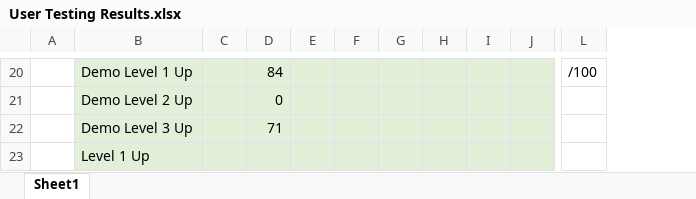
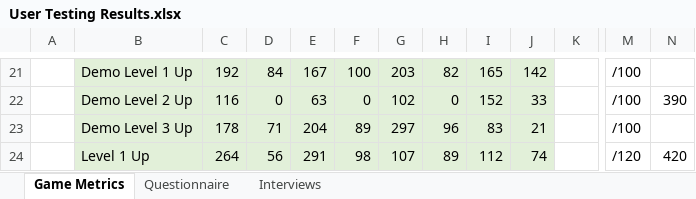
Before and after one commit to ACromack/MCompResearchProject, an Excel workbook: Research Material - Testing/User Testing Results.xlsx, sheet Game Metrics, drawn as a sheet; only a part is shown, gaps mark what is left out; values as stored, in another font and other column widths than the file's, no borders; charts and pictures not drawn; removed rows and columns are numbered as before the commit, all else as after; the diff covers the shown part only; the diff names each change by its address in the sheet, - before the commit and + after, or states it on an @@ line.

Commit message:
Updated Project Report
Updated the project report to be nearly complete. The appendices of the consent form and the game design document need to be updated.

```diff
--- a/Research Material - Testing/User Testing Results.xlsx (sheet Game Metrics)
+++ b/Research Material - Testing/User Testing Results.xlsx (sheet Game Metrics)
-sheet tab: Sheet1
+sheet tab: Game Metrics
+sheet tab: Questionnaire
+sheet tab: Interviews
+column K, empty
-column L, row 20: /100
+column M, rows 21-24: /100 | /100 | /100 | /120
+column N, rows 22-24: 390 |  | 420
-C21: (empty)
+C21: 192
-E21: (empty)
+E21: 167
-F21: (empty)
+F21: 100
-G21: (empty)
+G21: 203
-H21: (empty)
+H21: 82
-I21: (empty)
+I21: 165
-J21: (empty)
+J21: 142
-C22: (empty)
+C22: 116
-E22: (empty)
+E22: 63
-F22: (empty)
+F22: 0
-G22: (empty)
+G22: 102
-H22: (empty)
+H22: 0
-I22: (empty)
+I22: 152
-J22: (empty)
+J22: 33
-C23: (empty)
+C23: 178
-E23: (empty)
+E23: 204
-F23: (empty)
+F23: 89
-G23: (empty)
+G23: 297
-H23: (empty)
+H23: 96
-I23: (empty)
+I23: 83
-J23: (empty)
+J23: 21
-C24: (empty)
+C24: 264
-D24: (empty)
+D24: 56
-E24: (empty)
+E24: 291
-F24: (empty)
+F24: 98
-G24: (empty)
+G24: 107
-H24: (empty)
+H24: 89
-I24: (empty)
+I24: 112
-J24: (empty)
+J24: 74
```
Also changed, not shown: 2 added rows, 1 removed row and 98 edited cells elsewhere in this sheet, formulas that keep their value, charts or pictures, 9 other files.
